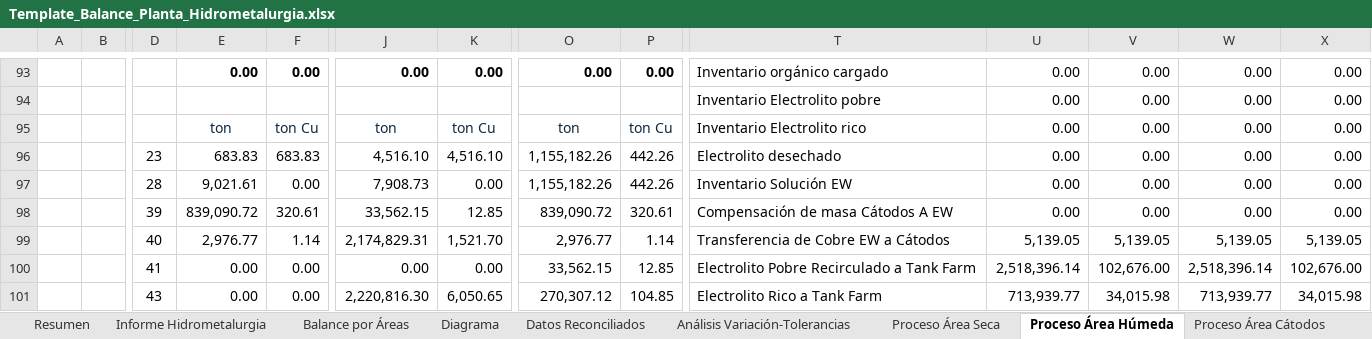
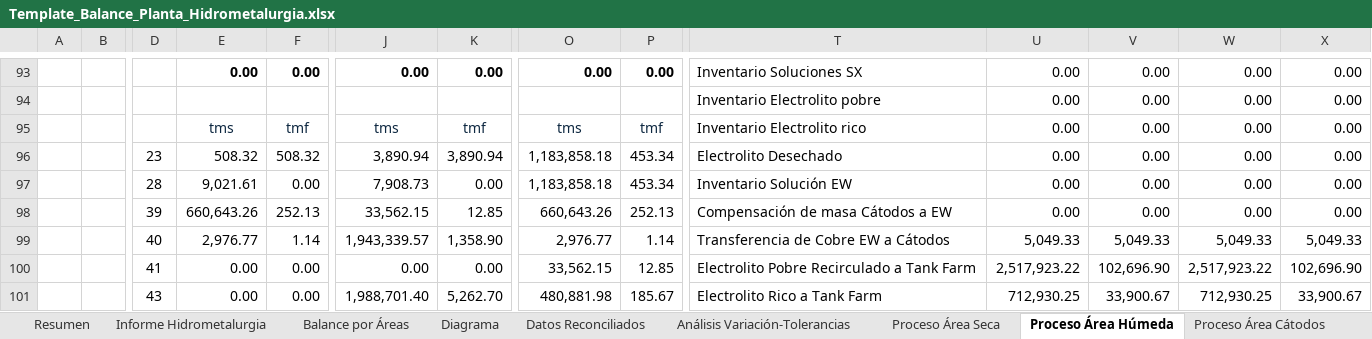
Before and after one commit to furetasimplex/DashReportabilidadSIIRUreta-, an Excel workbook: reporte/Template_Balance_Planta_Hidrometalurgia.xlsx, sheet Proceso Área Húmeda, drawn as a sheet; only a part is shown, gaps mark what is left out; values as stored, in another font and other column widths than the file's, no borders; charts and pictures not drawn; removed rows and columns are numbered as before the commit, all else as after; rows hold the shown columns only; the diff covers the shown part only; the diff names each change by its address in the sheet, - before the commit and + after, or states it on an @@ line.

```diff
--- a/reporte/Template_Balance_Planta_Hidrometalurgia.xlsx (sheet Proceso Área Húmeda)
+++ b/reporte/Template_Balance_Planta_Hidrometalurgia.xlsx (sheet Proceso Área Húmeda)
-T93: Inventario orgánico cargado
+T93: Inventario Soluciones SX
-E95: ton
+E95: tms
-F95: ton Cu
+F95: tmf
-J95: ton
+J95: tms
-K95: ton Cu
+K95: tmf
-O95: ton
+O95: tms
-P95: ton Cu
+P95: tmf
-E96: 683.83
+E96: 508.32
-F96: 683.83
+F96: 508.32
-J96: 4,516.10
+J96: 3,890.94
-K96: 4,516.10
+K96: 3,890.94
-O96:O97: 1,155,182.26
+O96:O97: 1,183,858.18
-P96:P97: 442.26
+P96:P97: 453.34
-T96: Electrolito desechado
+T96: Electrolito Desechado
-E98: 839,090.72
+E98: 660,643.26
-F98: 320.61
+F98: 252.13
-O98: 839,090.72
+O98: 660,643.26
-P98: 320.61
+P98: 252.13
-T98: Compensación de masa Cátodos A EW
+T98: Compensación de masa Cátodos a EW
-J99: 2,174,829.31
+J99: 1,943,339.57
-K99: 1,521.70
+K99: 1,358.90
-U99: 5,139.05
+U99: 5,049.33
-V99: 5,139.05
+V99: 5,049.33
-W99: 5,139.05
+W99: 5,049.33
-X99: 5,139.05
+X99: 5,049.33
-U100: 2,518,396.14
+U100: 2,517,923.22
-V100: 102,676.00
+V100: 102,696.90
-W100: 2,518,396.14
+W100: 2,517,923.22
-X100: 102,676.00
+X100: 102,696.90
-row 101:  |  | 43 | 0.00 | 0.00 | 2,220,816.30 | 6,050.65 | 270,307.12 | 104.85 | Electrolito Rico a Tank Farm | 713,939.77 | 34,015.98 | 713,939.77 | 34,015.98
+row 101:  |  | 43 | 0.00 | 0.00 | 1,988,701.40 | 5,262.70 | 480,881.98 | 185.67 | Electrolito Rico a Tank Farm | 712,930.25 | 33,900.67 | 712,930.25 | 33,900.67
```
Also changed, not shown: 59 added rows, 59 removed rows, 196 edited cells and merged cells elsewhere in this sheet, sheet Proceso Área Seca, sheet Análisis Variación-Tolerancias, sheet Datos Reconciliados, sheet Balance por Áreas, sheet Informe Hidrometalurgia, sheet Proceso Área Cátodos, 1 more sheet, formulas that keep their value, charts or pictures, report_export/exports/Balance_Planta_Hidrometalurgia_20260801_20260823_Caso24_Run147.xlsx, 25 other files.
